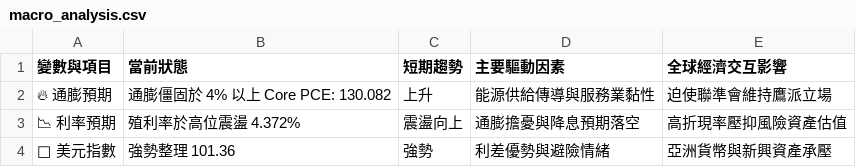
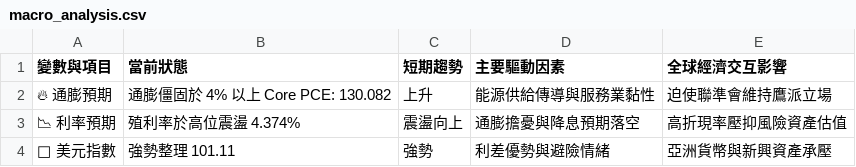
Before and after one commit to soga52-rgb/macro-dashboard, a CSV file: macro_analysis.csv, drawn as a sheet.

```diff
--- a/macro_analysis.csv
+++ b/macro_analysis.csv
@@ -2,3 +2,3 @@
 🔥 通膨預期,通膨僵固於 4% 以上 Core PCE: 130.082,上升,能源供給傳導與服務業黏性,迫使聯準會維持鷹派立場
-📉 利率預期,殖利率於高位震盪 4.372%,震盪向上,通膨擔憂與降息預期落空,高折現率壓抑風險資產估值
-🦅 美元指數,強勢整理 101.36,強勢,利差優勢與避險情緒,亞洲貨幣與新興資產承壓
+📉 利率預期,殖利率於高位震盪 4.374%,震盪向上,通膨擔憂與降息預期落空,高折現率壓抑風險資產估值
+🦅 美元指數,強勢整理 101.11,強勢,利差優勢與避險情緒,亞洲貨幣與新興資產承壓
```
Also changed, not shown: 3 other files.
